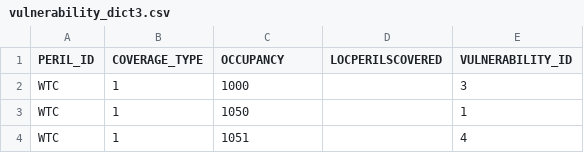
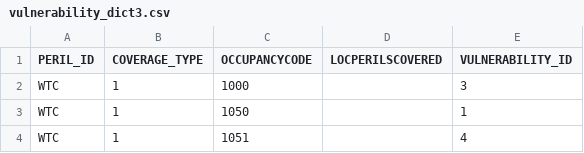
Before and after one commit to OasisLMF/OasisPiWind, a CSV file: keys_data/PiWind/vulnerability_dict3.csv, drawn as a sheet; only a part is shown.

```diff
--- a/keys_data/PiWind/vulnerability_dict3.csv
+++ b/keys_data/PiWind/vulnerability_dict3.csv
@@ -1,2 +1,2 @@
-PERIL_ID,COVERAGE_TYPE,OCCUPANCY,LOCPERILSCOVERED,VULNERABILITY_ID
+PERIL_ID,COVERAGE_TYPE,OCCUPANCYCODE,LOCPERILSCOVERED,VULNERABILITY_ID
 WTC,1,1000,,3
```
Also changed, not shown: 10 other files.
